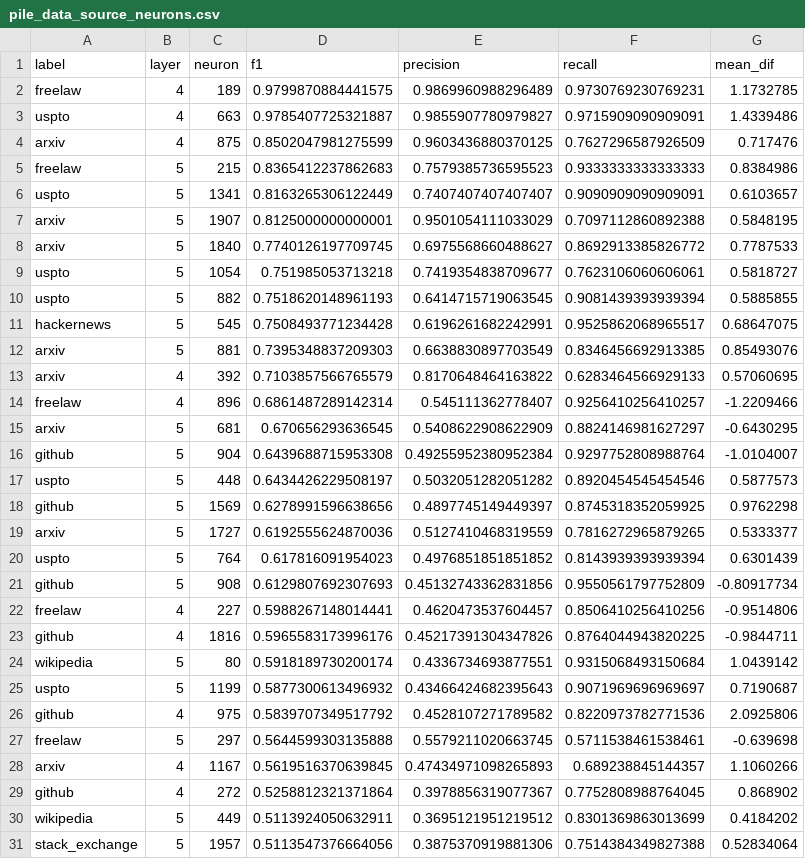
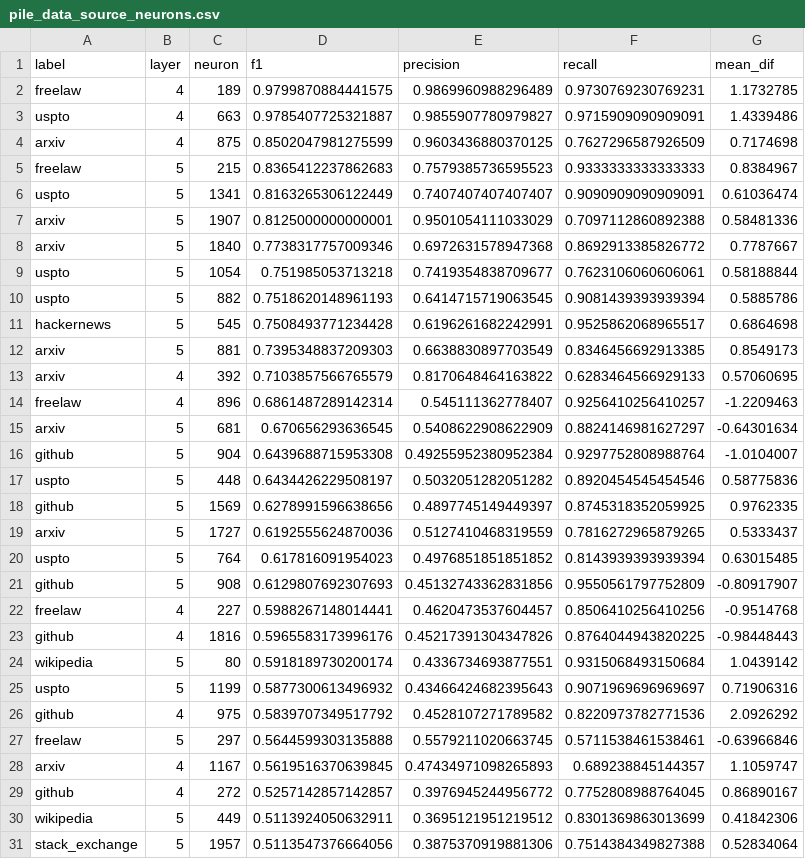
Before and after one commit to wesg52/llm-context-neurons, a CSV file: context_neurons/pythia-70m/pile_data_source_neurons.csv, drawn as a sheet; only a part is shown; the diff covers the shown part only.

```diff
--- a/context_neurons/pythia-70m/pile_data_source_neurons.csv
+++ b/context_neurons/pythia-70m/pile_data_source_neurons.csv
@@ -3,29 +3,29 @@ freelaw,4,189,0.9799870884441575,0.9869960988296489,0.9730769230769231,1.1732785
 uspto,4,663,0.9785407725321887,0.9855907780979827,0.9715909090909091,1.4339486
-arxiv,4,875,0.8502047981275599,0.9603436880370125,0.7627296587926509,0.717476
-freelaw,5,215,0.8365412237862683,0.7579385736595523,0.9333333333333333,0.8384986
-uspto,5,1341,0.8163265306122449,0.7407407407407407,0.9090909090909091,0.6103657
-arxiv,5,1907,0.8125000000000001,0.9501054111033029,0.7097112860892388,0.5848195
-arxiv,5,1840,0.7740126197709745,0.6975568660488627,0.8692913385826772,0.7787533
-uspto,5,1054,0.751985053713218,0.7419354838709677,0.7623106060606061,0.5818727
-uspto,5,882,0.7518620148961193,0.6414715719063545,0.9081439393939394,0.5885855
-hackernews,5,545,0.7508493771234428,0.6196261682242991,0.9525862068965517,0.68647075
-arxiv,5,881,0.7395348837209303,0.6638830897703549,0.8346456692913385,0.85493076
+arxiv,4,875,0.8502047981275599,0.9603436880370125,0.7627296587926509,0.7174698
+freelaw,5,215,0.8365412237862683,0.7579385736595523,0.9333333333333333,0.8384967
+uspto,5,1341,0.8163265306122449,0.7407407407407407,0.9090909090909091,0.61036474
+arxiv,5,1907,0.8125000000000001,0.9501054111033029,0.7097112860892388,0.58481336
+arxiv,5,1840,0.7738317757009346,0.6972631578947368,0.8692913385826772,0.7787667
+uspto,5,1054,0.751985053713218,0.7419354838709677,0.7623106060606061,0.58188844
+uspto,5,882,0.7518620148961193,0.6414715719063545,0.9081439393939394,0.5885786
+hackernews,5,545,0.7508493771234428,0.6196261682242991,0.9525862068965517,0.6864698
+arxiv,5,881,0.7395348837209303,0.6638830897703549,0.8346456692913385,0.8549173
 arxiv,4,392,0.7103857566765579,0.8170648464163822,0.6283464566929133,0.57060695
-freelaw,4,896,0.6861487289142314,0.545111362778407,0.9256410256410257,-1.2209466
-arxiv,5,681,0.670656293636545,0.5408622908622909,0.8824146981627297,-0.6430295
+freelaw,4,896,0.6861487289142314,0.545111362778407,0.9256410256410257,-1.2209463
+arxiv,5,681,0.670656293636545,0.5408622908622909,0.8824146981627297,-0.64301634
 github,5,904,0.6439688715953308,0.49255952380952384,0.9297752808988764,-1.0104007
-uspto,5,448,0.6434426229508197,0.5032051282051282,0.8920454545454546,0.5877573
-github,5,1569,0.6278991596638656,0.4897745149449397,0.8745318352059925,0.9762298
-arxiv,5,1727,0.6192555624870036,0.5127410468319559,0.7816272965879265,0.5333377
-uspto,5,764,0.617816091954023,0.4976851851851852,0.8143939393939394,0.6301439
-github,5,908,0.6129807692307693,0.45132743362831856,0.9550561797752809,-0.80917734
-freelaw,4,227,0.5988267148014441,0.4620473537604457,0.8506410256410256,-0.9514806
-github,4,1816,0.5965583173996176,0.45217391304347826,0.8764044943820225,-0.9844711
+uspto,5,448,0.6434426229508197,0.5032051282051282,0.8920454545454546,0.58775836
+github,5,1569,0.6278991596638656,0.4897745149449397,0.8745318352059925,0.9762335
+arxiv,5,1727,0.6192555624870036,0.5127410468319559,0.7816272965879265,0.5333437
+uspto,5,764,0.617816091954023,0.4976851851851852,0.8143939393939394,0.63015485
+github,5,908,0.6129807692307693,0.45132743362831856,0.9550561797752809,-0.80917907
+freelaw,4,227,0.5988267148014441,0.4620473537604457,0.8506410256410256,-0.9514768
+github,4,1816,0.5965583173996176,0.45217391304347826,0.8764044943820225,-0.98448443
 wikipedia,5,80,0.5918189730200174,0.4336734693877551,0.9315068493150684,1.0439142
-uspto,5,1199,0.5877300613496932,0.43466424682395643,0.9071969696969697,0.7190687
-github,4,975,0.5839707349517792,0.4528107271789582,0.8220973782771536,2.0925806
-freelaw,5,297,0.5644599303135888,0.5579211020663745,0.5711538461538461,-0.639698
-arxiv,4,1167,0.5619516370639845,0.47434971098265893,0.689238845144357,1.1060266
-github,4,272,0.5258812321371864,0.3978856319077367,0.7752808988764045,0.868902
-wikipedia,5,449,0.5113924050632911,0.3695121951219512,0.8301369863013699,0.4184202
+uspto,5,1199,0.5877300613496932,0.43466424682395643,0.9071969696969697,0.71906316
+github,4,975,0.5839707349517792,0.4528107271789582,0.8220973782771536,2.0926292
+freelaw,5,297,0.5644599303135888,0.5579211020663745,0.5711538461538461,-0.63966846
+arxiv,4,1167,0.5619516370639845,0.47434971098265893,0.689238845144357,1.1059747
+github,4,272,0.5257142857142857,0.3976945244956772,0.7752808988764045,0.86890167
+wikipedia,5,449,0.5113924050632911,0.3695121951219512,0.8301369863013699,0.41842306
 stack_exchange,5,1957,0.5113547376664056,0.3875370919881306,0.7514384349827388,0.52834064
```
Also changed, not shown: 50 edited cells elsewhere in this file, context_neurons/pythia-70m/europarl_lang_neurons.csv, 12 other files.
